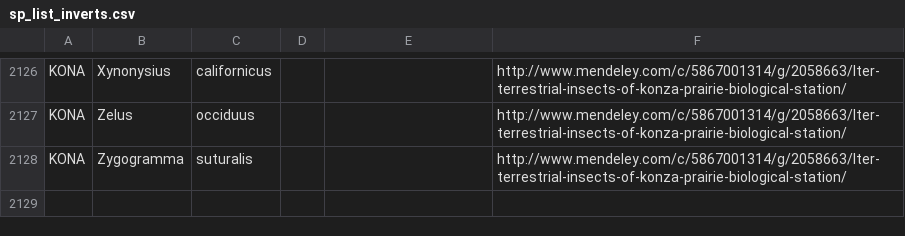
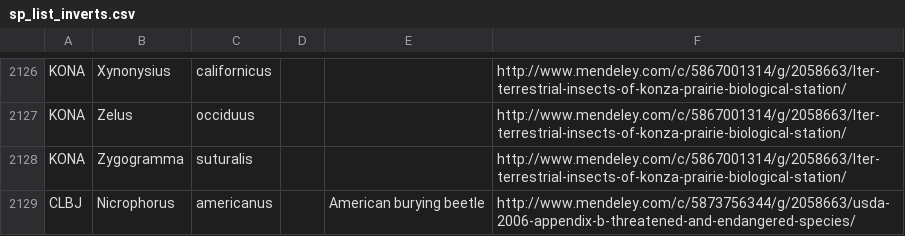
Before and after one commit to fluby/neonetods, a CSV file: data/temporary_data/sp_list_inverts.csv, drawn as a sheet; only a part is shown, gaps mark what is left out; the diff names each change by its address in the sheet, - before the commit and + after, or states it on an @@ line.

```diff
--- a/data/temporary_data/sp_list_inverts.csv
+++ b/data/temporary_data/sp_list_inverts.csv
+row 2129: CLBJ | Nicrophorus | americanus |  | American burying beetle | http://www.mendeley.com/c/5873756344/g/2058663/usda-2006-appendix-b-threatened-and-endangered-species/
```
Also changed, not shown: data/temporary_data/sp_list_mammals.csv, 2 other files.
